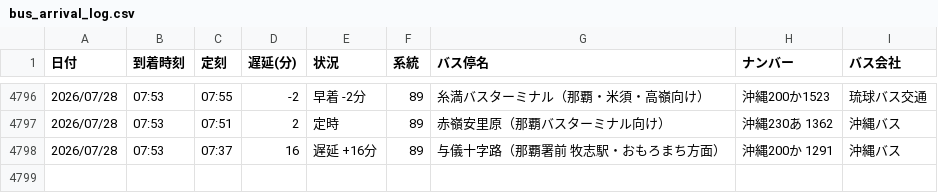
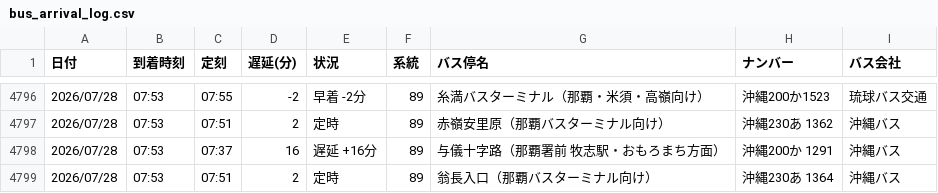
Before and after one commit to uy819/bus-tracker, a CSV file: bus_arrival_log.csv, drawn as a sheet; only a part is shown, gaps mark what is left out.

```diff
--- a/bus_arrival_log.csv
+++ b/bus_arrival_log.csv
@@ -4798 +4798,2 @@
 2026/07/28,07:53,07:37,16,遅延 +16分,89,与儀十字路（那覇署前　牧志駅・おもろまち方面）,沖縄200か 1291,沖縄バス
+2026/07/28,07:53,07:51,2,定時,89,翁長入口（那覇バスターミナル向け）,沖縄230あ 1364,沖縄バス
```
Also changed, not shown: 1 other file.
